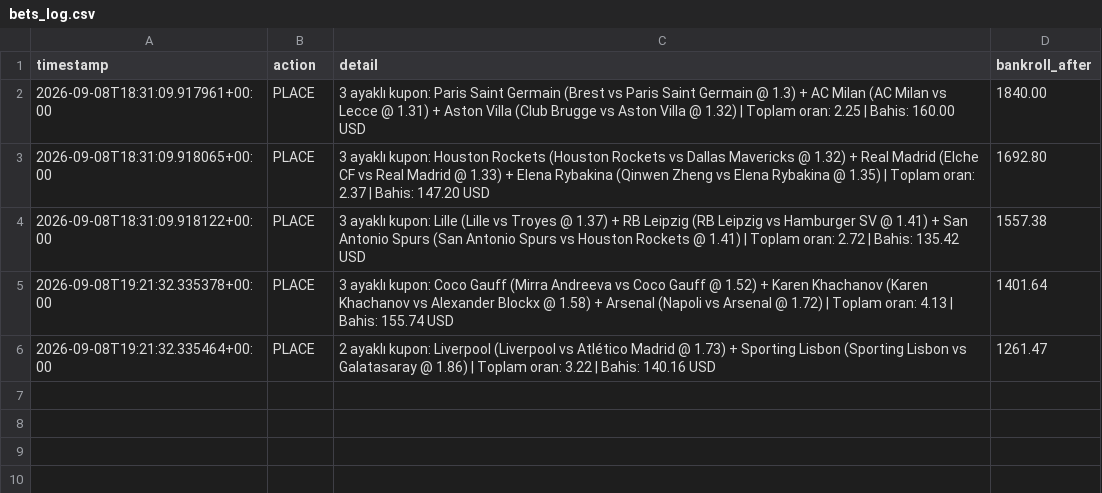
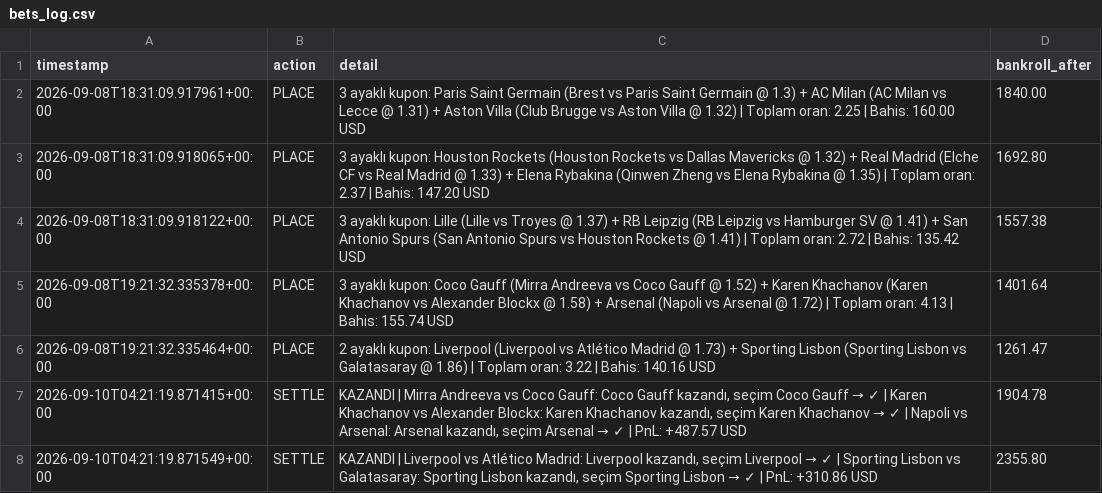
Before and after one commit to birkanglr-sketch/gemini-bahis, a CSV file: bets_log.csv, drawn as a sheet; the diff names each change by its address in the sheet, - before the commit and + after, or states it on an @@ line.

```diff
--- a/bets_log.csv
+++ b/bets_log.csv
+row 7: 2026-09-10T04:21:19.871415+00:00 | SETTLE | KAZANDI | Mirra Andreeva vs Coco Gauff: Coco Gauff kazandı, seçim Coco Gauff → ✓ | Karen Khachanov vs Alexander Blockx: Karen Khachanov kazandı, seçim Karen Khachanov → ✓ | Napoli vs Arsenal: Arsenal kazandı, seçim Arsenal → ✓ | PnL: +487.57 USD | 1904.78
+row 8: 2026-09-10T04:21:19.871549+00:00 | SETTLE | KAZANDI | Liverpool vs Atlético Madrid: Liverpool kazandı, seçim Liverpool → ✓ | Sporting Lisbon vs Galatasaray: Sporting Lisbon kazandı, seçim Sporting Lisbon → ✓ | PnL: +310.86 USD | 2355.80
```
Also changed, not shown: 1 other file.
